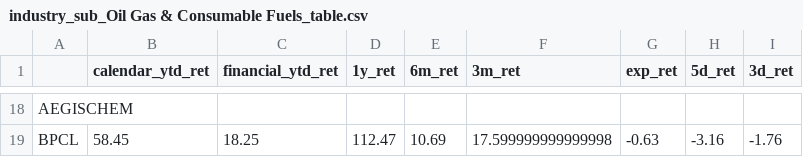
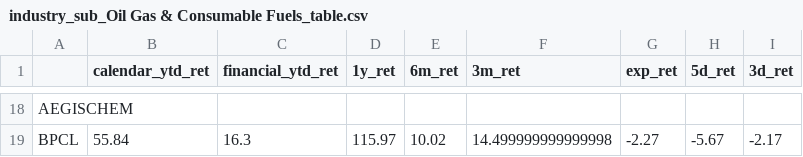
Before and after one commit to varunsrik/streamlit-test, a CSV file: industry_sub_Oil Gas & Consumable Fuels_table.csv, drawn as a sheet; only a part is shown, gaps mark what is left out; the diff covers the shown part only; the diff names each change by its address in the sheet, - before the commit and + after, or states it on an @@ line.

```diff
--- a/industry_sub_Oil Gas & Consumable Fuels_table.csv
+++ b/industry_sub_Oil Gas & Consumable Fuels_table.csv
-B19 (calendar_ytd_ret): 58.45
+B19 (calendar_ytd_ret): 55.84
-C19 (financial_ytd_ret): 18.25
+C19 (financial_ytd_ret): 16.3
-D19 (1y_ret): 112.47
+D19 (1y_ret): 115.97
-E19 (6m_ret): 10.69
+E19 (6m_ret): 10.02
-F19 (3m_ret): 17.599999999999998
+F19 (3m_ret): 14.499999999999998
-G19 (exp_ret): -0.63
+G19 (exp_ret): -2.27
-H19 (5d_ret): -3.16
+H19 (5d_ret): -5.67
-I19 (3d_ret): -1.76
+I19 (3d_ret): -2.17
```
Also changed, not shown: 128 edited cells elsewhere in this file, expiry_table.csv, industry_sub_Chemicals_table.csv, 24 other files.
